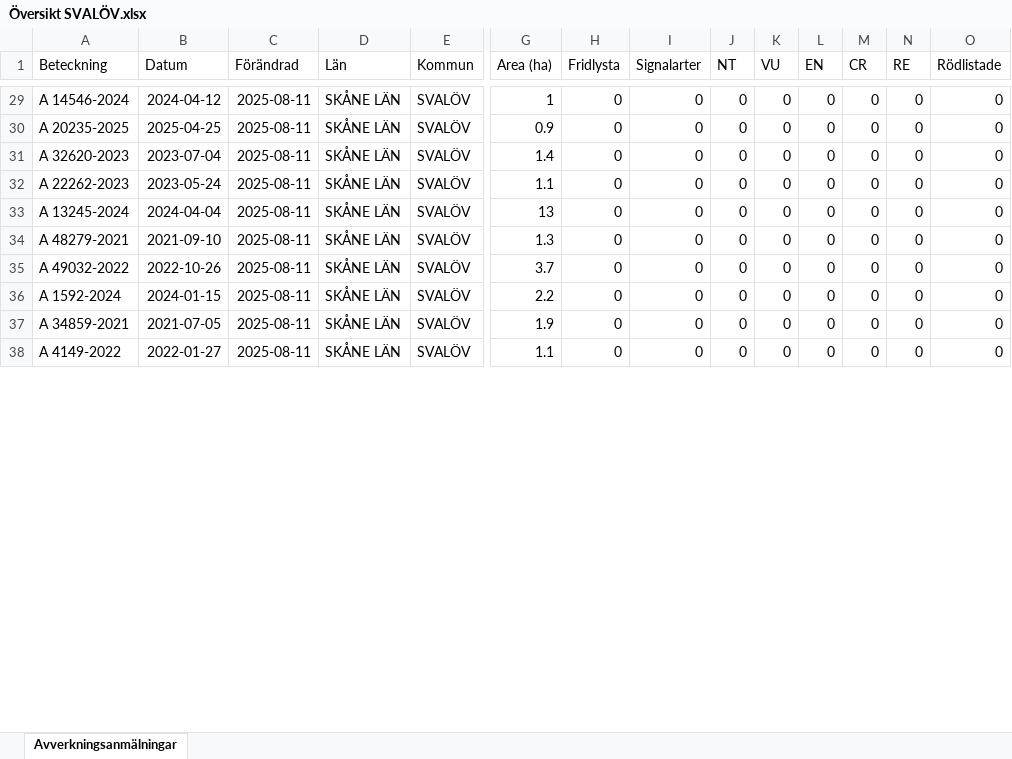
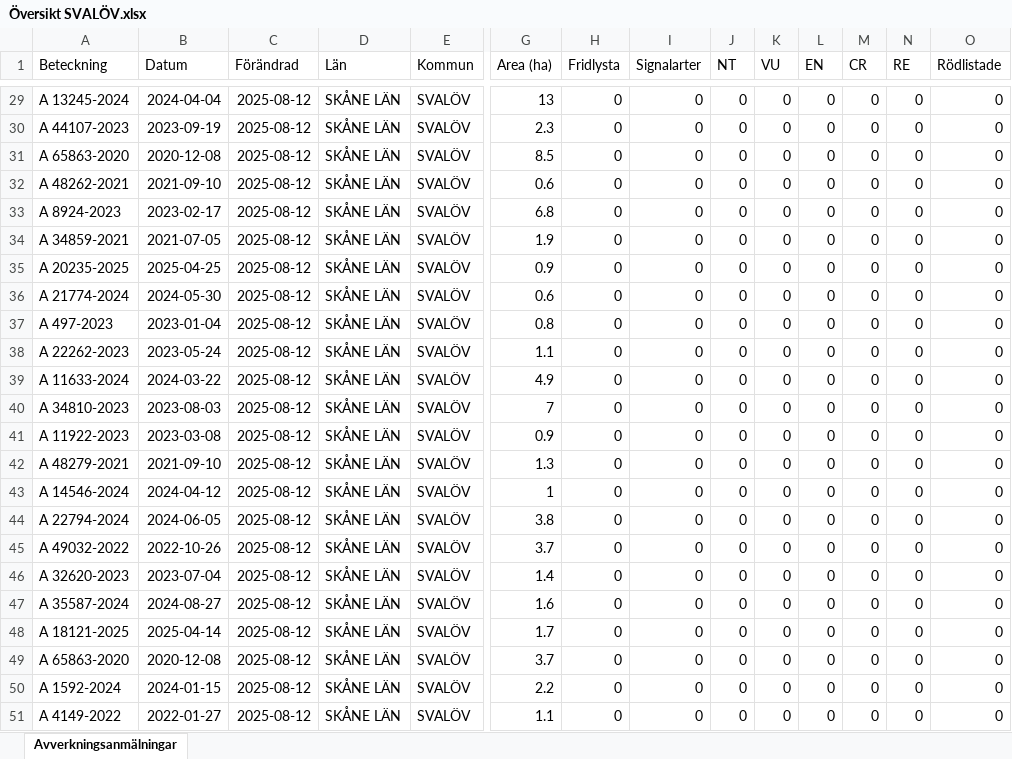
Before and after one commit to klasma/Logging_1214, an Excel workbook: Översikt SVALÖV.xlsx, sheet Avverkningsanmälningar, drawn as a sheet; only a part is shown, gaps mark what is left out; values as stored, in another font and other column widths than the file's, no borders; removed rows and columns are numbered as before the commit, all else as after; rows hold the shown columns only; the diff covers the shown part only; the diff names each change by its address in the sheet, - before the commit and + after, or states it on an @@ line.

```diff
--- a/Översikt SVALÖV.xlsx (sheet Avverkningsanmälningar)
+++ b/Översikt SVALÖV.xlsx (sheet Avverkningsanmälningar)
-A29 (Beteckning): A 14546-2024
+A29 (Beteckning): A 13245-2024
-B29 (Datum): 2024-04-12
+B29 (Datum): 2024-04-04
-C29 (Förändrad): 2025-08-11
+C29 (Förändrad): 2025-08-12
-G29 (Area (ha)): 1
+G29 (Area (ha)): 13
+row 30: A 44107-2023 | 2023-09-19 | 2025-08-12 | SKÅNE LÄN | SVALÖV | 2.3 | 0 | 0 | 0 | 0 | 0 | 0 | 0 | 0
+row 31: A 65863-2020 | 2020-12-08 | 2025-08-12 | SKÅNE LÄN | SVALÖV | 8.5 | 0 | 0 | 0 | 0 | 0 | 0 | 0 | 0
+row 32: A 48262-2021 | 2021-09-10 | 2025-08-12 | SKÅNE LÄN | SVALÖV | 0.6 | 0 | 0 | 0 | 0 | 0 | 0 | 0 | 0
+row 33: A 8924-2023 | 2023-02-17 | 2025-08-12 | SKÅNE LÄN | SVALÖV | 6.8 | 0 | 0 | 0 | 0 | 0 | 0 | 0 | 0
+row 34: A 34859-2021 | 2021-07-05 | 2025-08-12 | SKÅNE LÄN | SVALÖV | 1.9 | 0 | 0 | 0 | 0 | 0 | 0 | 0 | 0
-C35 (Förändrad): 2025-08-11
+C35 (Förändrad): 2025-08-12
+row 36: A 21774-2024 | 2024-05-30 | 2025-08-12 | SKÅNE LÄN | SVALÖV | 0.6 | 0 | 0 | 0 | 0 | 0 | 0 | 0 | 0
-A37 (Beteckning): A 32620-2023
+A37 (Beteckning): A 497-2023
-B37 (Datum): 2023-07-04
+B37 (Datum): 2023-01-04
-C37:C39 (Förändrad): 2025-08-11
+C37:C39 (Förändrad): 2025-08-12
-G37 (Area (ha)): 1.4
+G37 (Area (ha)): 0.8
-A39 (Beteckning): A 13245-2024
+A39 (Beteckning): A 11633-2024
-B39 (Datum): 2024-04-04
+B39 (Datum): 2024-03-22
-G39 (Area (ha)): 13
+G39 (Area (ha)): 4.9
+row 40: A 34810-2023 | 2023-08-03 | 2025-08-12 | SKÅNE LÄN | SVALÖV | 7 | 0 | 0 | 0 | 0 | 0 | 0 | 0 | 0
+row 41: A 11922-2023 | 2023-03-08 | 2025-08-12 | SKÅNE LÄN | SVALÖV | 0.9 | 0 | 0 | 0 | 0 | 0 | 0 | 0 | 0
-C42 (Förändrad): 2025-08-11
+C42 (Förändrad): 2025-08-12
+row 43: A 14546-2024 | 2024-04-12 | 2025-08-12 | SKÅNE LÄN | SVALÖV | 1 | 0 | 0 | 0 | 0 | 0 | 0 | 0 | 0
+row 44: A 22794-2024 | 2024-06-05 | 2025-08-12 | SKÅNE LÄN | SVALÖV | 3.8 | 0 | 0 | 0 | 0 | 0 | 0 | 0 | 0
-C45 (Förändrad): 2025-08-11
+C45 (Förändrad): 2025-08-12
+row 46: A 32620-2023 | 2023-07-04 | 2025-08-12 | SKÅNE LÄN | SVALÖV | 1.4 | 0 | 0 | 0 | 0 | 0 | 0 | 0 | 0
+row 47: A 35587-2024 | 2024-08-27 | 2025-08-12 | SKÅNE LÄN | SVALÖV | 1.6 | 0 | 0 | 0 | 0 | 0 | 0 | 0 | 0
+row 48: A 18121-2025 | 2025-04-14 | 2025-08-12 | SKÅNE LÄN | SVALÖV | 1.7 | 0 | 0 | 0 | 0 | 0 | 0 | 0 | 0
+row 49: A 65863-2020 | 2020-12-08 | 2025-08-12 | SKÅNE LÄN | SVALÖV | 3.7 | 0 | 0 | 0 | 0 | 0 | 0 | 0 | 0
-C50 (Förändrad): 2025-08-11
+C50 (Förändrad): 2025-08-12
-row 37: A 34859-2021 | 2021-07-05 | 2025-08-11 | SKÅNE LÄN | SVALÖV | 1.9 | 0 | 0 | 0 | 0 | 0 | 0 | 0 | 0
-C51 (Förändrad): 2025-08-11
+C51 (Förändrad): 2025-08-12
```
Also changed, not shown: 20 added rows, 33 removed rows and 91 edited cells elsewhere in this sheet, artfynd/A 11170-2023 artfynd.xlsx, artfynd/A 15456-2024 artfynd.xlsx, 50 other files.
